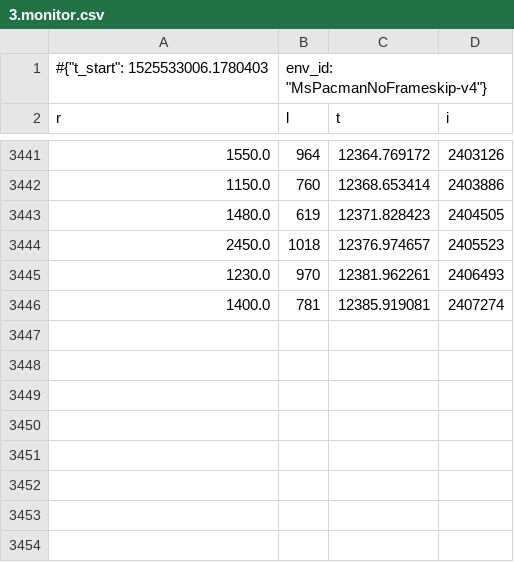
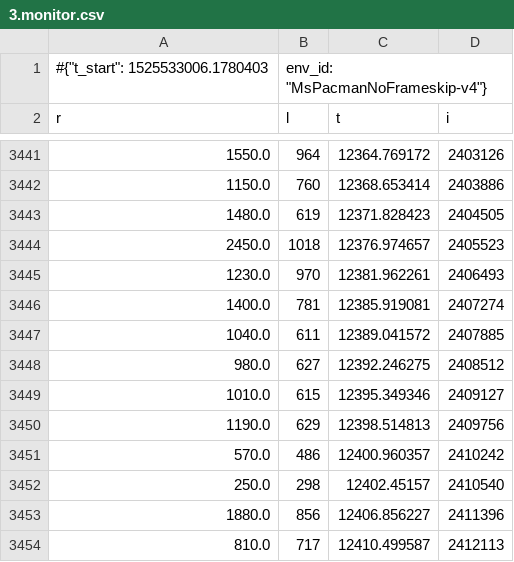
Before and after one commit to d8w/baselines, a CSV file: exp/MsPacmanNoFrameskip-v4-cnn/3.monitor.csv, drawn as a sheet; only a part is shown, gaps mark what is left out.

```diff
--- a/exp/MsPacmanNoFrameskip-v4-cnn/3.monitor.csv
+++ b/exp/MsPacmanNoFrameskip-v4-cnn/3.monitor.csv
@@ -3446 +3446,9 @@ r,l,t,i
 1400.0,781,12385.919081,2407274
+1040.0,611,12389.041572,2407885
+980.0,627,12392.246275,2408512
+1010.0,615,12395.349346,2409127
+1190.0,629,12398.514813,2409756
+570.0,486,12400.960357,2410242
+250.0,298,12402.45157,2410540
+1880.0,856,12406.856227,2411396
+810.0,717,12410.499587,2412113
```
Also changed, not shown: exp/MsPacmanNoFrameskip-v4-cnn/progress.csv, exp/MsPacmanNoFrameskip-v4-lstm/0.monitor.csv, 11 other files.
